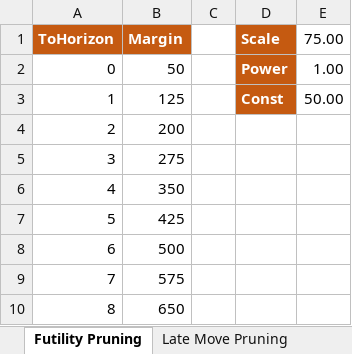
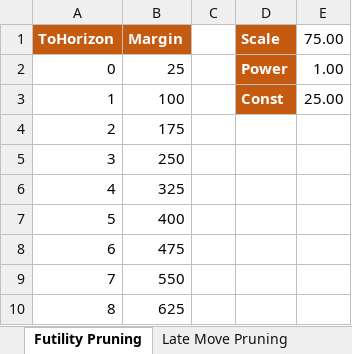
Before and after one commit to ekmadsen/MadChess, an Excel workbook: docs/Calculations.xlsx, sheet Futility Pruning, drawn as a sheet; values as stored, in another font and other column widths than the file's, no borders; the diff names each change by its address in the sheet, - before the commit and + after, or states it on an @@ line.

```diff
--- a/docs/Calculations.xlsx (sheet Futility Pruning)
+++ b/docs/Calculations.xlsx (sheet Futility Pruning)
-B2 (Margin): 50
+B2 (Margin): 25
-B3 (Margin): 125
+B3 (Margin): 100
-E3 (75.00): 50.00
+E3 (75.00): 25.00
-B4 (Margin): 200
+B4 (Margin): 175
-B5 (Margin): 275
+B5 (Margin): 250
-B6 (Margin): 350
+B6 (Margin): 325
-B7 (Margin): 425
+B7 (Margin): 400
-B8 (Margin): 500
+B8 (Margin): 475
-B9 (Margin): 575
+B9 (Margin): 550
-B10 (Margin): 650
+B10 (Margin): 625
```
Also changed, not shown: 1 other file.
